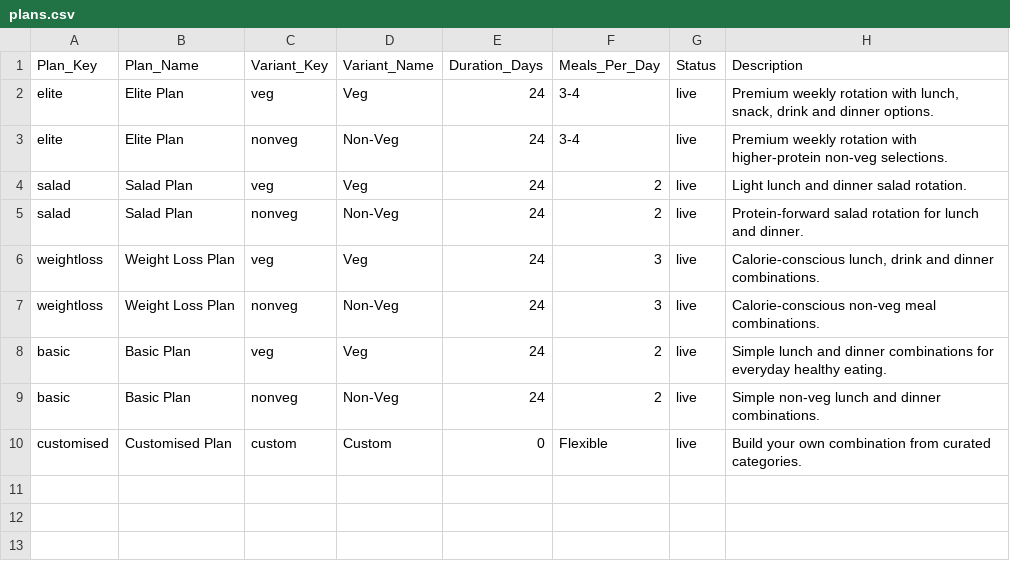
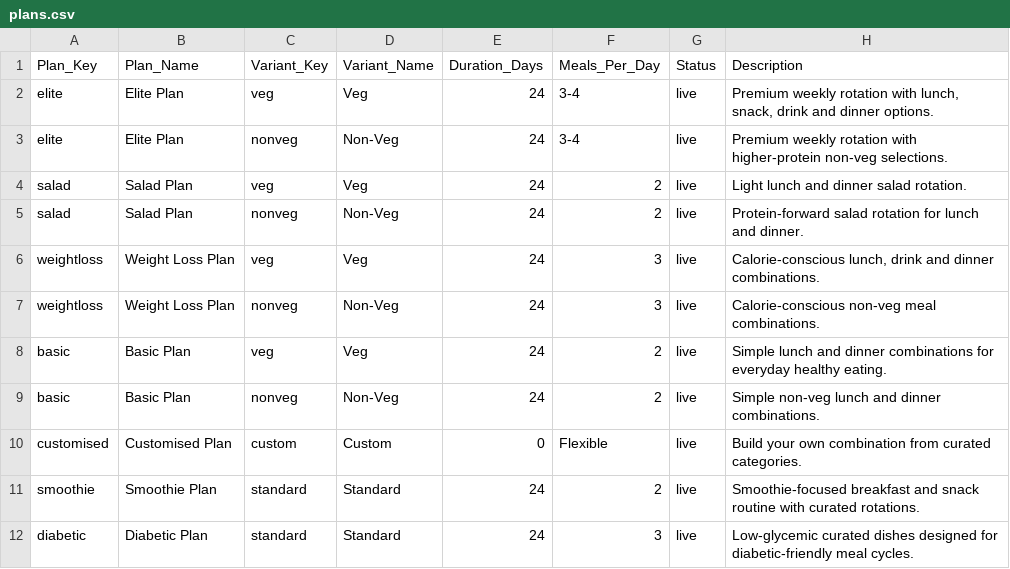
Before and after one commit to anoopspoona/cherisheverybite, a CSV file: plans.csv, drawn as a sheet.

Commit message:
Split menu page and add CSV-driven lunch/dinner plan calendar flow

```diff
--- a/plans.csv
+++ b/plans.csv
@@ -10 +10,3 @@ basic,Basic Plan,nonveg,Non-Veg,24,2,live,Simple non-veg lunch and dinner combin
 customised,Customised Plan,custom,Custom,0,Flexible,live,Build your own combination from curated categories.
+smoothie,Smoothie Plan,standard,Standard,24,2,live,"Smoothie-focused breakfast and snack routine with curated rotations."
+diabetic,Diabetic Plan,standard,Standard,24,3,live,"Low-glycemic curated dishes designed for diabetic-friendly meal cycles."
```
Also changed, not shown: 33 other files.
